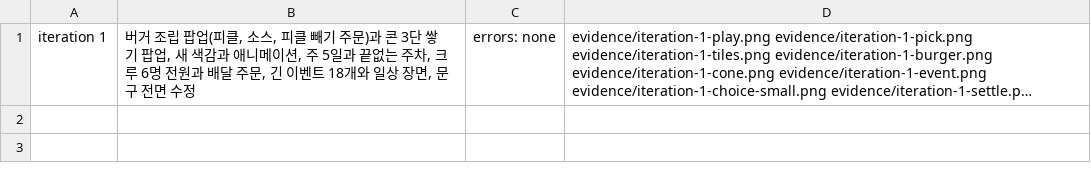
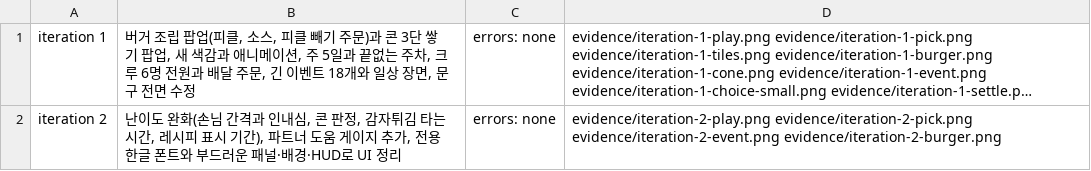
Before and after one commit to harp1455/Potato-game, a TSV file: prototypes/golden-bun/evidence/changes.tsv, drawn as a sheet; long unchanged cells end in …; the diff names each change by its address in the sheet, - before the commit and + after, or states it on an @@ line.

```diff
--- a/prototypes/golden-bun/evidence/changes.tsv
+++ b/prototypes/golden-bun/evidence/changes.tsv
+row 2: iteration 2 | 난이도 완화(손님 간격과 인내심, 콘 판정, 감자튀김 타는 시간, 레시피 표시 기간), 파트너 도움 게이지 추가, 전용 한글 폰트와 부드러운 패널·배경·HUD로 UI 정리 | errors: none | evidence/iteration-2-play.png evidence/iteration-2-pick.png evidence/iteration-2-event.png evidence/iteration-2-burger.png
```
Also changed, not shown: 13 other files.
